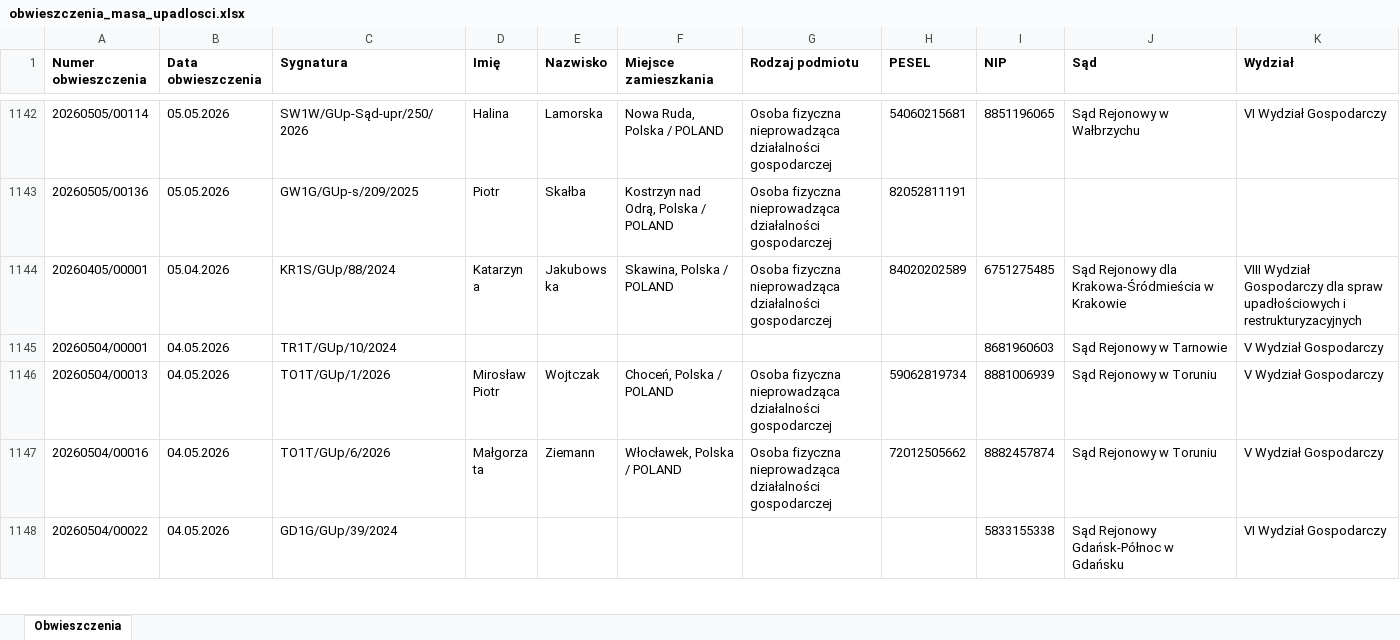
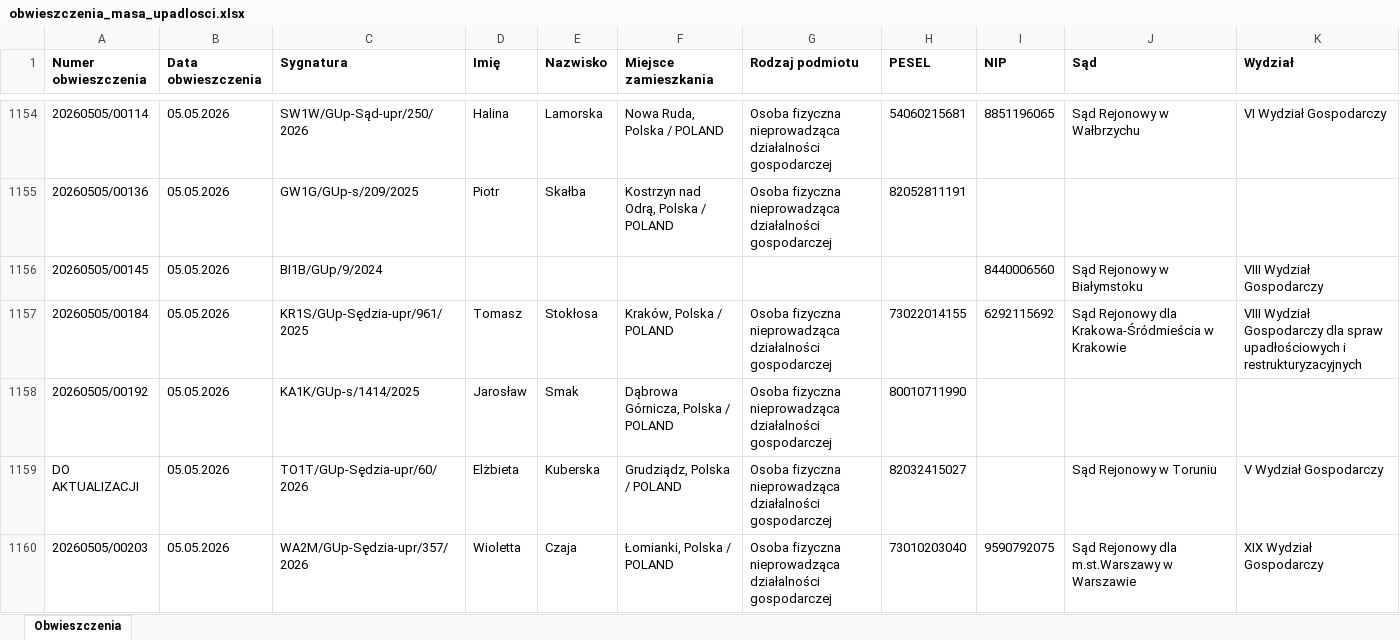
Before and after one commit to ringil-coder/Syndyk_Database, an Excel workbook: obwieszczenia_masa_upadlosci.xlsx, sheet Obwieszczenia, drawn as a sheet; only a part is shown, gaps mark what is left out; the shorter side is filled out with more unchanged rows; values as stored, in another font and other column widths than the file's, no borders; rows hold the shown columns only; the diff covers the shown part only; the diff names each change by its address in the sheet, - before the commit and + after, or states it on an @@ line.

```diff
--- a/obwieszczenia_masa_upadlosci.xlsx (sheet Obwieszczenia)
+++ b/obwieszczenia_masa_upadlosci.xlsx (sheet Obwieszczenia)
+row 1156: 20260505/00145 | 05.05.2026 | BI1B/GUp/9/2024 |  |  |  |  |  | 8440006560 | Sąd Rejonowy w Białymstoku | VIII Wydział Gospodarczy
+row 1157: 20260505/00184 | 05.05.2026 | KR1S/GUp-Sędzia-upr/961/2025 | Tomasz | Stokłosa | Kraków, Polska / POLAND | Osoba fizyczna nieprowadząca działalności gospodarczej | 73022014155 | 6292115692 | Sąd Rejonowy dla Krakowa-Śródmieścia w Krakowie | VIII Wydział Gospodarczy dla spraw upadłościowych i restrukturyzacyjnych
+row 1158: 20260505/00192 | 05.05.2026 | KA1K/GUp-s/1414/2025 | Jarosław | Smak | Dąbrowa Górnicza, Polska / POLAND | Osoba fizyczna nieprowadząca działalności gospodarczej | 80010711990
+row 1159: DO AKTUALIZACJI | 05.05.2026 | TO1T/GUp-Sędzia-upr/60/2026 | Elżbieta | Kuberska | Grudziądz, Polska / POLAND | Osoba fizyczna nieprowadząca działalności gospodarczej | 82032415027 |  | Sąd Rejonowy w Toruniu | V Wydział Gospodarczy
+row 1160: 20260505/00203 | 05.05.2026 | WA2M/GUp-Sędzia-upr/357/2026 | Wioletta | Czaja | Łomianki, Polska / POLAND | Osoba fizyczna nieprowadząca działalności gospodarczej | 73010203040 | 9590792075 | Sąd Rejonowy dla m.st.Warszawy w Warszawie | XIX Wydział Gospodarczy
```
Also changed, not shown: 62 added rows elsewhere in this sheet, 1 other file.
